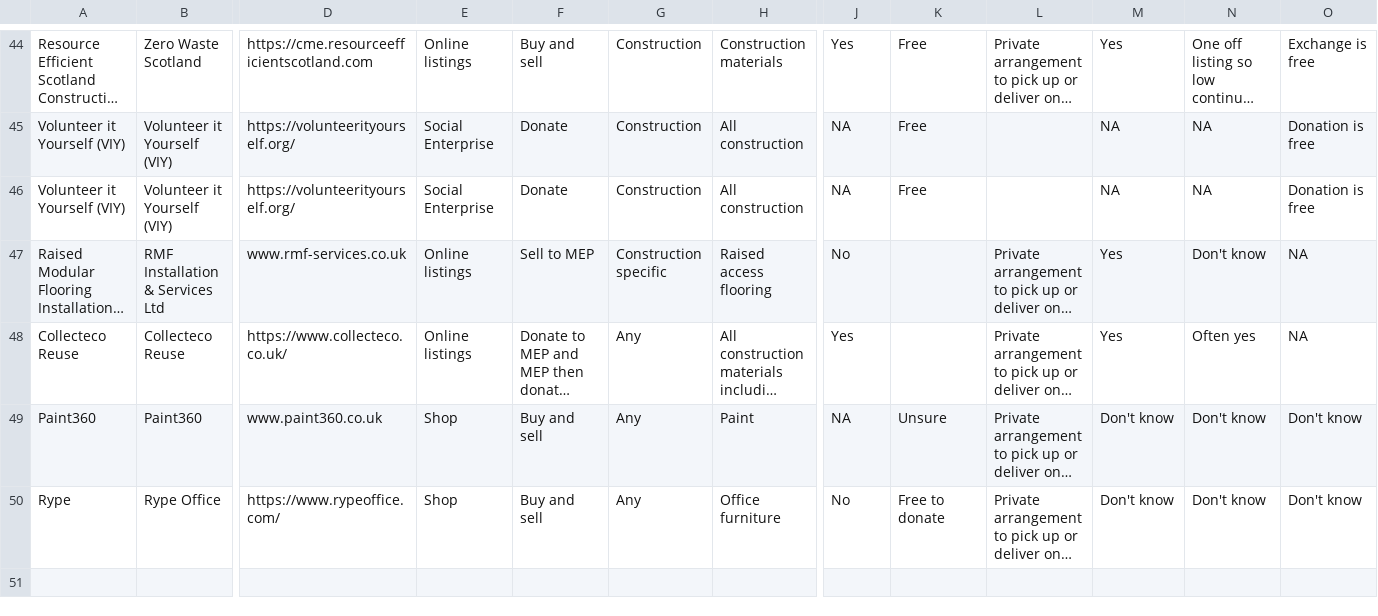
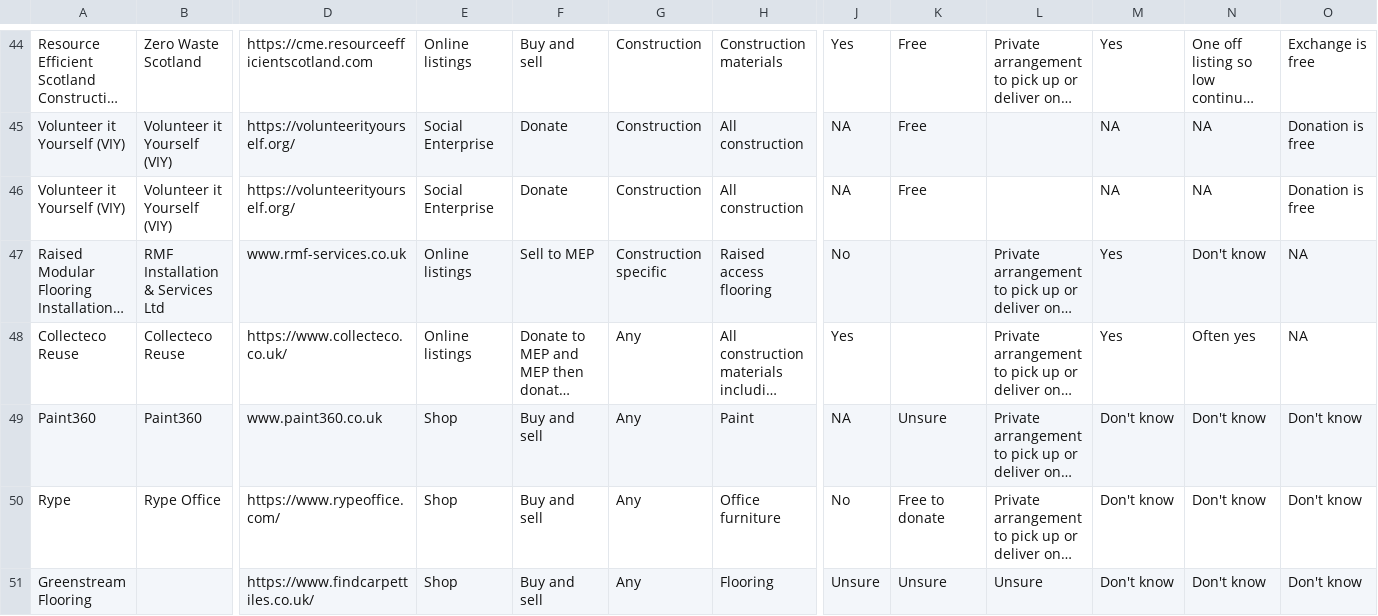
Before and after one commit to SW2893/sustainabilitytool-maps, a CSV file: src/mep/data.csv, drawn as a sheet; only a part is shown, gaps mark what is left out; long unchanged cells end in …; rows hold the shown columns only; the diff names each change by its address in the sheet, - before the commit and + after, or states it on an @@ line.

Commit message:
added greenstream flooring

```diff
--- a/src/mep/data.csv
+++ b/src/mep/data.csv
+row 51: Greenstream Flooring |  | https://www.findcarpettiles.co.uk/ | Shop | Buy and sell | Any | Flooring | Unsure | Unsure | Unsure | Don't know | Don't know | Don't know
```
